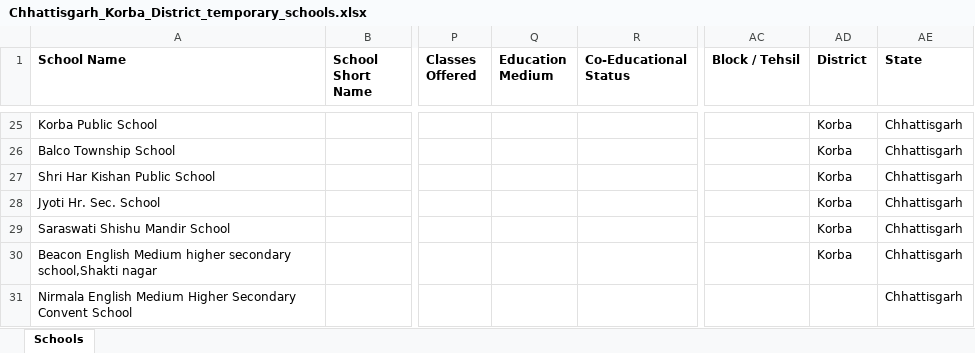
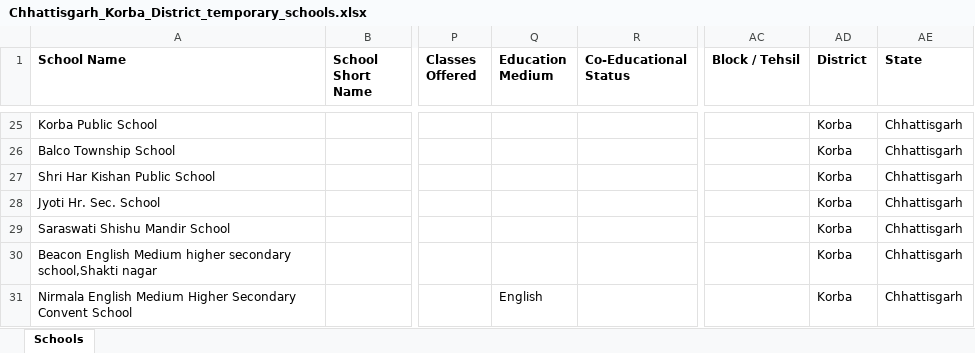
Before and after one commit to anandsagar6/School_Data_Scraper, an Excel workbook: Temp_Data/Chhattisgarh_Korba_District_temporary_schools.xlsx, sheet Schools, drawn as a sheet; only a part is shown, gaps mark what is left out; values as stored, in another font and other column widths than the file's, no borders; the diff names each change by its address in the sheet, - before the commit and + after, or states it on an @@ line.

```diff
--- a/Temp_Data/Chhattisgarh_Korba_District_temporary_schools.xlsx (sheet Schools)
+++ b/Temp_Data/Chhattisgarh_Korba_District_temporary_schools.xlsx (sheet Schools)
-Q31 (Education Medium): (empty)
+Q31 (Education Medium): English
-AD31 (District): (empty)
+AD31 (District): Korba
```
Also changed, not shown: Excel_Data/current_data.xlsx, Excel_Data/master_data.xlsx, 3 other files.
